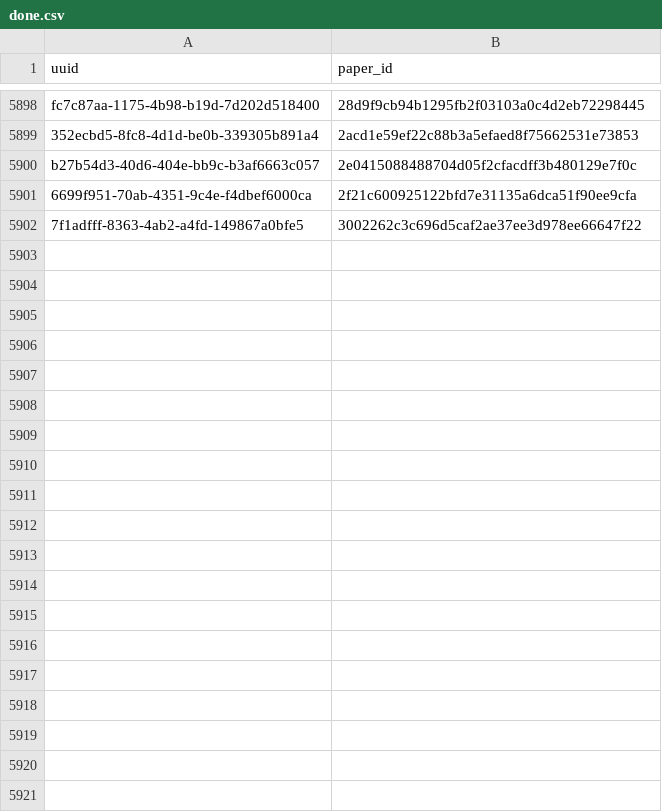
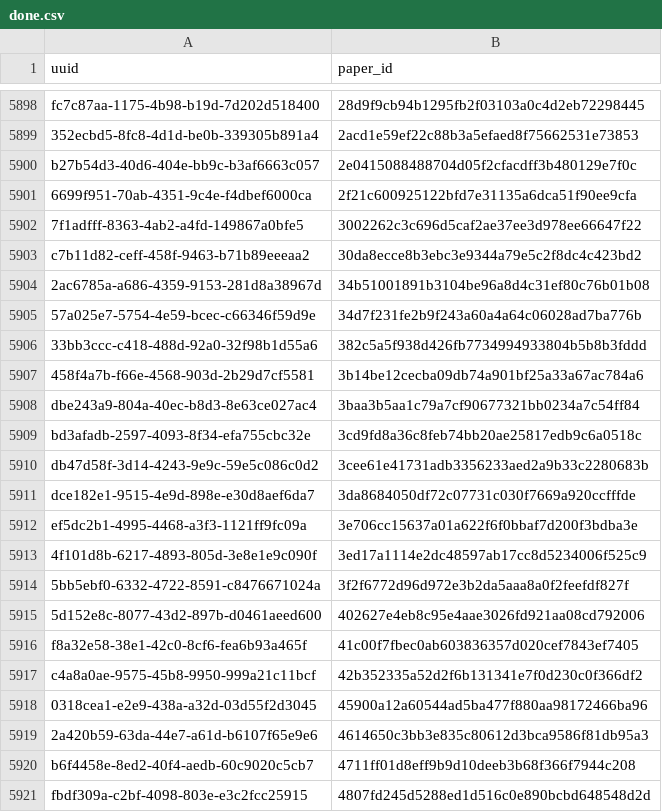
Before and after one commit to dev-SR/research-paper-downloader-pdf, a CSV file: data/info/done.csv, drawn as a sheet; only a part is shown, gaps mark what is left out; the diff covers the shown part only; the diff names each change by its address in the sheet, - before the commit and + after, or states it on an @@ line.

```diff
--- a/data/info/done.csv
+++ b/data/info/done.csv
+row 5903: c7b11d82-ceff-458f-9463-b71b89eeeaa2 | 30da8ecce8b3ebc3e9344a79e5c2f8dc4c423bd2
+row 5904: 2ac6785a-a686-4359-9153-281d8a38967d | 34b51001891b3104be96a8d4c31ef80c76b01b08
+row 5905: 57a025e7-5754-4e59-bcec-c66346f59d9e | 34d7f231fe2b9f243a60a4a64c06028ad7ba776b
+row 5906: 33bb3ccc-c418-488d-92a0-32f98b1d55a6 | 382c5a5f938d426fb7734994933804b5b8b3fddd
+row 5907: 458f4a7b-f66e-4568-903d-2b29d7cf5581 | 3b14be12cecba09db74a901bf25a33a67ac784a6
+row 5908: dbe243a9-804a-40ec-b8d3-8e63ce027ac4 | 3baa3b5aa1c79a7cf90677321bb0234a7c54ff84
+row 5909: bd3afadb-2597-4093-8f34-efa755cbc32e | 3cd9fd8a36c8feb74bb20ae25817edb9c6a0518c
+row 5910: db47d58f-3d14-4243-9e9c-59e5c086c0d2 | 3cee61e41731adb3356233aed2a9b33c2280683b
+row 5911: dce182e1-9515-4e9d-898e-e30d8aef6da7 | 3da8684050df72c07731c030f7669a920ccfffde
+row 5912: ef5dc2b1-4995-4468-a3f3-1121ff9fc09a | 3e706cc15637a01a622f6f0bbaf7d200f3bdba3e
+row 5913: 4f101d8b-6217-4893-805d-3e8e1e9c090f | 3ed17a1114e2dc48597ab17cc8d5234006f525c9
+row 5914: 5bb5ebf0-6332-4722-8591-c8476671024a | 3f2f6772d96d972e3b2da5aaa8a0f2feefdf827f
+row 5915: 5d152e8c-8077-43d2-897b-d0461aeed600 | 402627e4eb8c95e4aae3026fd921aa08cd792006
+row 5916: f8a32e58-38e1-42c0-8cf6-fea6b93a465f | 41c00f7fbec0ab603836357d020cef7843ef7405
+row 5917: c4a8a0ae-9575-45b8-9950-999a21c11bcf | 42b352335a52d2f6b131341e7f0d230c0f366df2
+row 5918: 0318cea1-e2e9-438a-a32d-03d55f2d3045 | 45900a12a60544ad5ba477f880aa98172466ba96
+row 5919: 2a420b59-63da-44e7-a61d-b6107f65e9e6 | 4614650c3bb3e835c80612d3bca9586f81db95a3
+row 5920: b6f4458e-8ed2-40f4-aedb-60c9020c5cb7 | 4711ff01d8eff9b9d10deeb3b68f366f7944c208
+row 5921: fbdf309a-c2bf-4098-803e-e3c2fcc25915 | 4807fd245d5288ed1d516c0e890bcbd648548d2d
```
Also changed, not shown: 17 added rows elsewhere in this file, data/info/errors.csv, data/info/not_found.csv, 1 other file.
